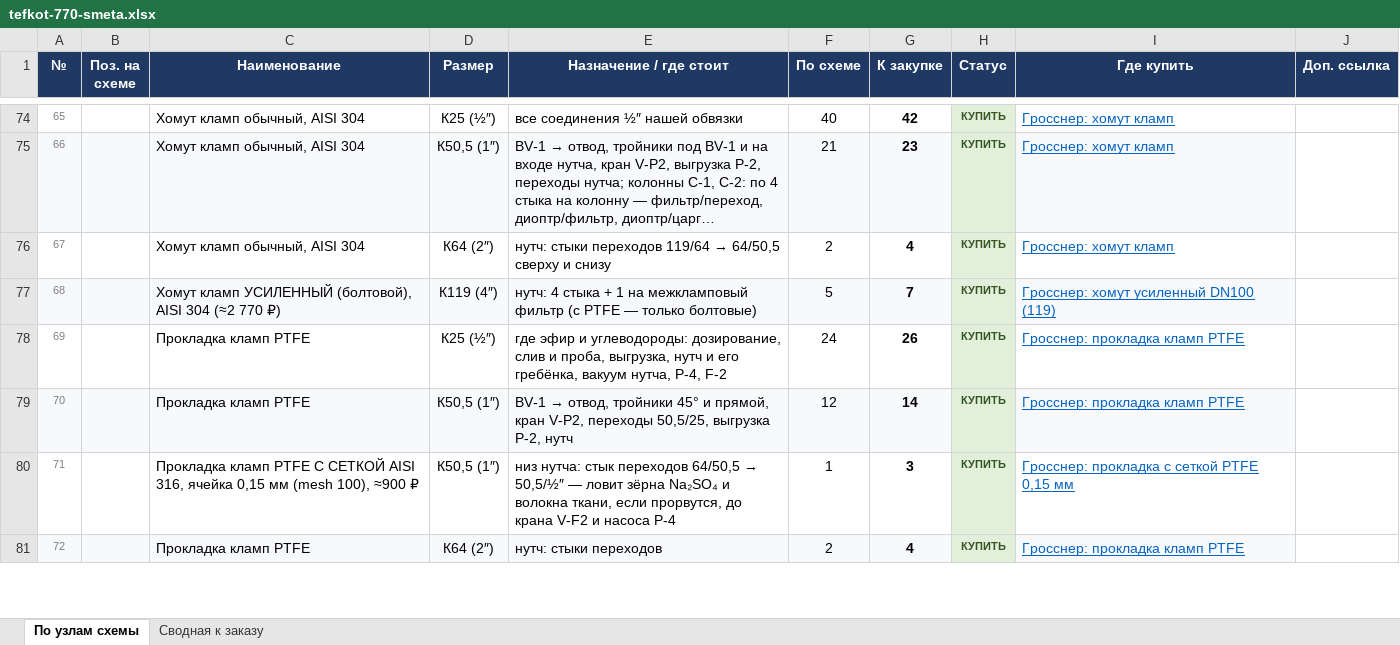
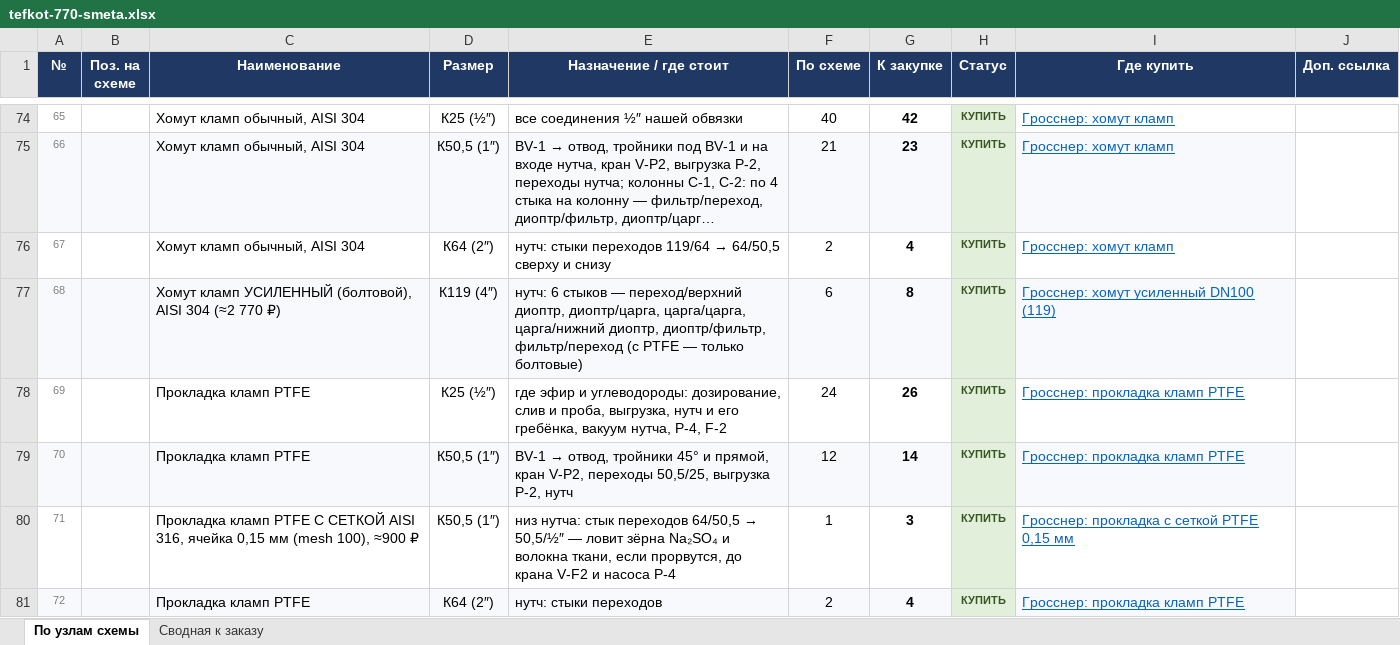
Before and after one commit to Elebra2005/claude, an Excel workbook: tefkot/itog/tefkot-770-smeta.xlsx, sheet По узлам схемы, drawn as a sheet; only a part is shown, gaps mark what is left out; long unchanged cells end in …; values as stored, in another font and other column widths than the file's, no borders; the diff covers the shown part only; the diff names each change by its address in the sheet, - before the commit and + after, or states it on an @@ line.

```diff
--- a/tefkot/itog/tefkot-770-smeta.xlsx (sheet По узлам схемы)
+++ b/tefkot/itog/tefkot-770-smeta.xlsx (sheet По узлам схемы)
-E77 (Назначение / где стоит): нутч: 4 стыка + 1 на межкламповый фильтр (с PTFE…
+E77 (Назначение / где стоит): нутч: 6 стыков — переход/верхний диоптр, диоптр/царга, царга/царга, царга/нижний диоптр, диоптр/фильтр, фильтр/переход (с PTFE…
-F77 (По схеме): 5
+F77 (По схеме): 6
-G77 (К закупке): 7
+G77 (К закупке): 8
```
Also changed, not shown: 7 edited cells elsewhere in this sheet, sheet Сводная к заказу, 35 other files.
